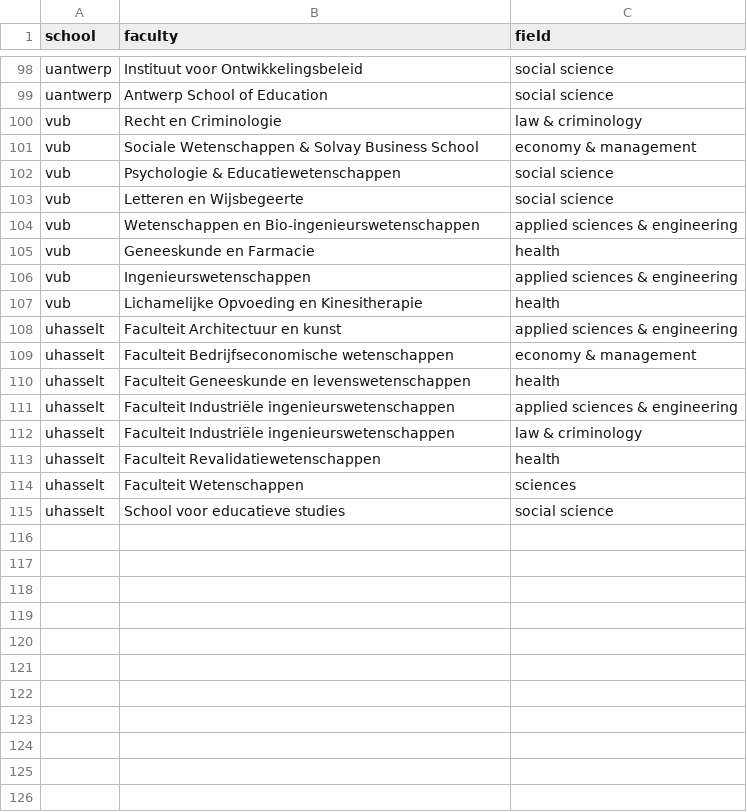
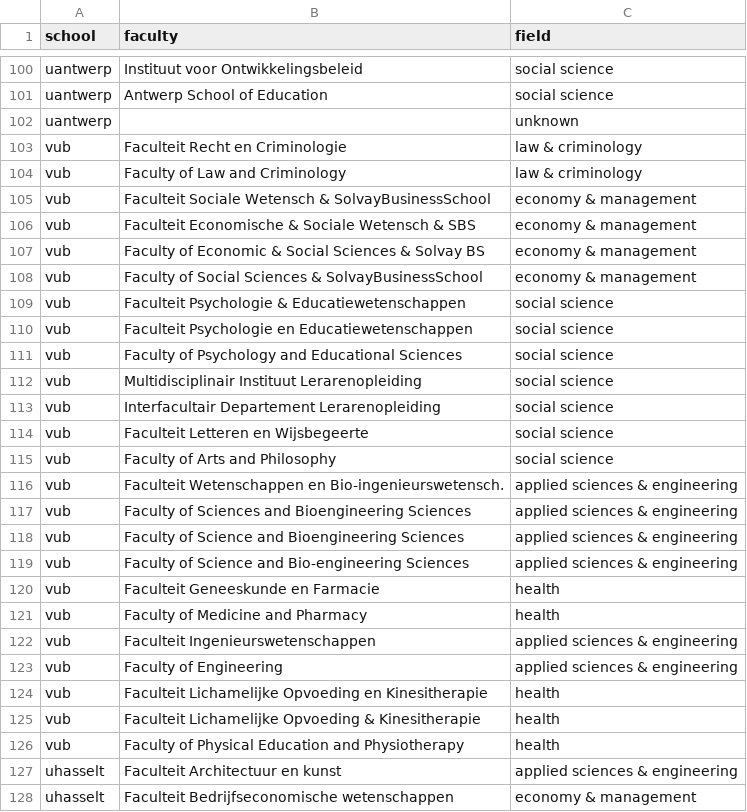
Before and after one commit to Education4Climate/Education4Climate, a CSV file: data/faculties_to_fields.csv, drawn as a sheet; only a part is shown, gaps mark what is left out; the shorter side is filled out with more unchanged rows; the diff covers the shown part only.

```diff
--- a/data/faculties_to_fields.csv
+++ b/data/faculties_to_fields.csv
@@ -99,10 +101,27 @@ uantwerp,"Instituut voor Ontwikkelingsbeleid",social science
 uantwerp,"Antwerp School of Education",social science
-vub,"Recht en Criminologie",law & criminology
-vub,"Sociale Wetenschappen & Solvay Business School",economy & management
-vub,"Psychologie & Educatiewetenschappen",social science
-vub,"Letteren en Wijsbegeerte",social science
-vub,"Wetenschappen en Bio-ingenieurswetenschappen",applied sciences & engineering
-vub,"Geneeskunde en Farmacie",health
-vub,"Ingenieurswetenschappen",applied sciences & engineering
-vub,"Lichamelijke Opvoeding en Kinesitherapie",health
+uantwerp,"",unknown
+vub,"Faculteit Recht en Criminologie",law & criminology
+vub,"Faculty of Law and Criminology",law & criminology
+vub,"Faculteit Sociale Wetensch & SolvayBusinessSchool",economy & management
+vub,"Faculteit Economische & Sociale Wetensch & SBS",economy & management
+vub,"Faculty of Economic & Social Sciences & Solvay BS",economy & management
+vub,"Faculty of Social Sciences & SolvayBusinessSchool",economy & management
+vub,"Faculteit Psychologie & Educatiewetenschappen",social science
+vub,"Faculteit Psychologie en Educatiewetenschappen",social science
+vub,"Faculty of Psychology and Educational Sciences",social science
+vub,"Multidisciplinair Instituut Lerarenopleiding",social science
+vub,"Interfacultair Departement Lerarenopleiding",social science
+vub,"Faculteit Letteren en Wijsbegeerte",social science
+vub,"Faculty of Arts and Philosophy",social science
+vub,"Faculteit Wetenschappen en Bio-ingenieurswetensch.",applied sciences & engineering
+vub,"Faculty of Sciences and Bioengineering Sciences",applied sciences & engineering
+vub,"Faculty of Science and Bioengineering Sciences",applied sciences & engineering
+vub,"Faculty of Science and Bio-engineering Sciences",applied sciences & engineering
+vub,"Faculteit Geneeskunde en Farmacie",health
+vub,"Faculty of Medicine and Pharmacy",health
+vub,"Faculteit Ingenieurswetenschappen",applied sciences & engineering
+vub,"Faculty of Engineering",applied sciences & engineering
+vub,"Faculteit Lichamelijke Opvoeding en Kinesitherapie",health
+vub,"Faculteit Lichamelijke Opvoeding & Kinesitherapie",health
+vub,"Faculty of Physical Education and Physiotherapy",health
 uhasselt,"Faculteit Architectuur en kunst",applied sciences & engineering
```
Also changed, not shown: 2 added rows elsewhere in this file, 25 other files.
